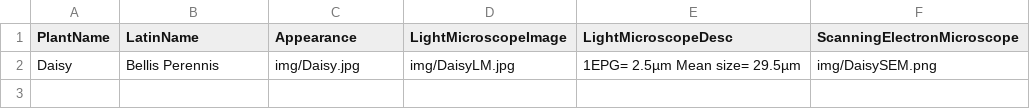
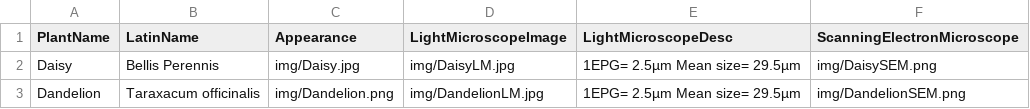
Before and after one commit to CallieYLWilliams/CallieYLWilliams.github.io, a CSV file: data/PlantDatabase.csv, drawn as a sheet; the diff names each change by its address in the sheet, - before the commit and + after, or states it on an @@ line.

Commit message:
Initial commit

```diff
--- a/data/PlantDatabase.csv
+++ b/data/PlantDatabase.csv
+row 3: Dandelion | Taraxacum officinalis | img/Dandelion.png | img/DandelionLM.jpg | 1EPG= 2.5µm Mean size= 29.5µm | img/DandelionSEM.png
```
